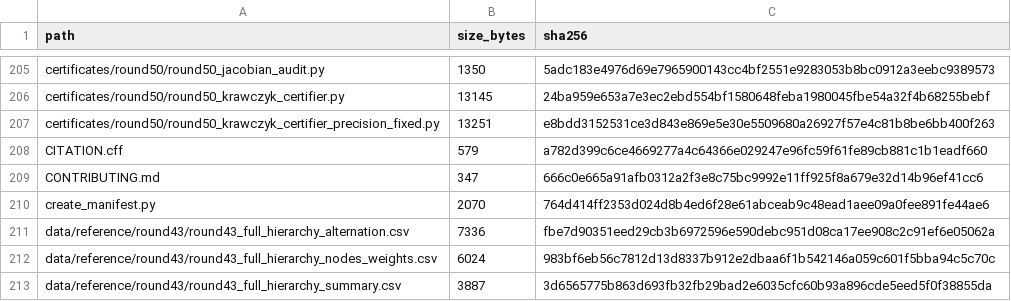
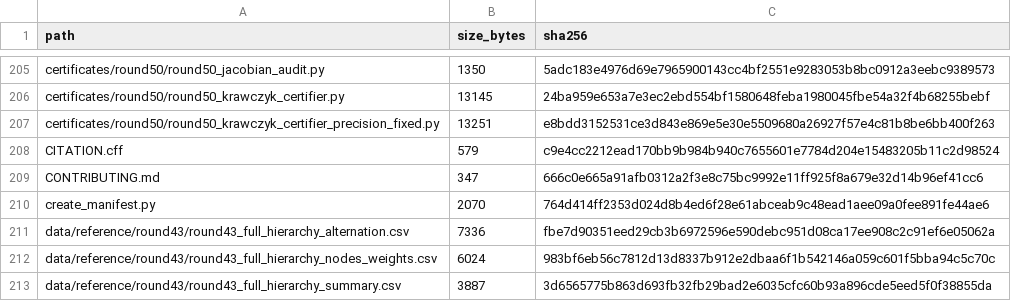
Before and after one commit to TurkeyOp/partial-moment-stieltjes-quadrature, a CSV file: SHA256_MANIFEST.csv, drawn as a sheet; only a part is shown, gaps mark what is left out.

Commit message:
Prepare Zenodo archival release v1.0.3
Remove invalid Zenodo JSON metadata, use CITATION.cff version 1.0.3, and regenerate the integrity manifest.

```diff
--- a/SHA256_MANIFEST.csv
+++ b/SHA256_MANIFEST.csv
@@ -207,3 +207,3 @@ certificates/round50/round50_krawczyk_certifier.py,13145,24ba959e653a7e3ec2ebd55
 certificates/round50/round50_krawczyk_certifier_precision_fixed.py,13251,e8bdd3152531ce3d843e869e5e30e5509680a26927f57e4c81b8be6bb400f263
-CITATION.cff,579,a782d399c6ce4669277a4c64366e029247e96fc59f61fe89cb881c1b1eadf660
+CITATION.cff,579,c9e4cc2212ead170bb9b984b940c7655601e7784d204e15483205b11c2d98524
 CONTRIBUTING.md,347,666c0e665a91afb0312a2f3e8c75bc9992e11ff925f8a679e32d14b96ef41cc6
```
Also changed, not shown: 1 other file.
